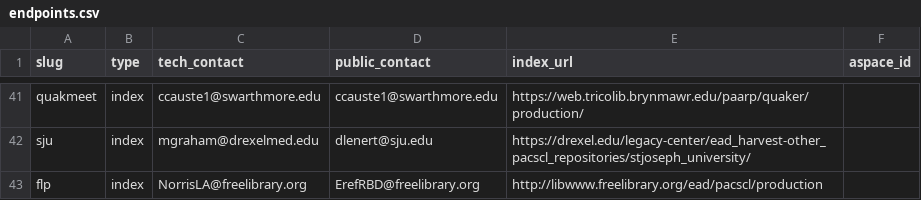
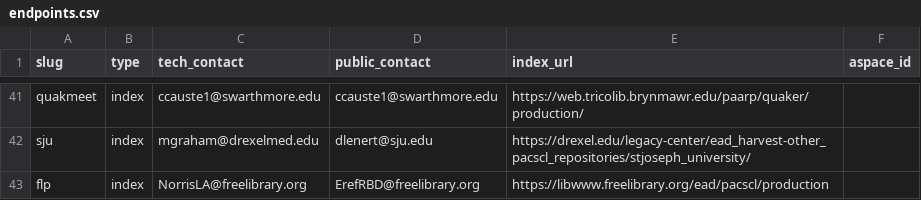
Before and after one commit to upenn-libraries/finding_aids, a CSV file: ansible/roles/finding_aid_discovery/files/src/data/endpoints.csv, drawn as a sheet; only a part is shown, gaps mark what is left out.

Commit message:
using https for the free library endpoint

```diff
--- a/ansible/roles/finding_aid_discovery/files/src/data/endpoints.csv
+++ b/ansible/roles/finding_aid_discovery/files/src/data/endpoints.csv
@@ -42,2 +42,2 @@ quakmeet, index, ccauste1@swarthmore.edu, ccauste1@swarthmore.edu, https://web.t
 sju, index, mgraham@drexelmed.edu, dlenert@sju.edu, https://drexel.edu/legacy-center/ead_harvest-other_pacscl_repositories/stjoseph_university/,
-flp, index, NorrisLA@freelibrary.org, ErefRBD@freelibrary.org, http://libwww.freelibrary.org/ead/pacscl/production,
+flp, index, NorrisLA@freelibrary.org, ErefRBD@freelibrary.org, https://libwww.freelibrary.org/ead/pacscl/production,
```
